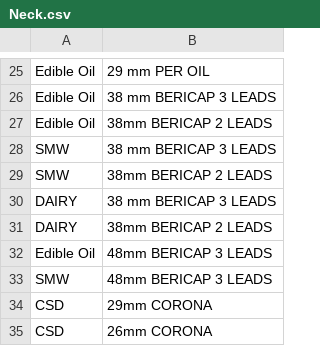
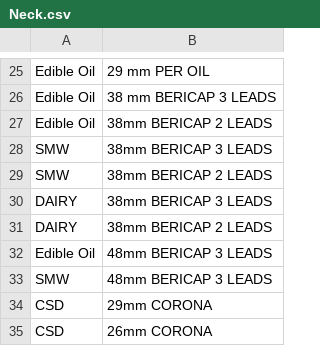
Before and after one commit to albe996/sipaCPQ, a CSV file: Neck.csv, drawn as a sheet; only a part is shown, gaps mark what is left out.

Commit message:
Update Neck.csv

```diff
--- a/Neck.csv
+++ b/Neck.csv
@@ -27,5 +27,5 @@ Edible Oil;38 mm BERICAP 3 LEADS
 Edible Oil;38mm BERICAP 2 LEADS
-SMW;38 mm BERICAP 3 LEADS
+SMW;38mm BERICAP 3 LEADS
 SMW;38mm BERICAP 2 LEADS
-DAIRY;38 mm BERICAP 3 LEADS
+DAIRY;38mm BERICAP 3 LEADS
 DAIRY;38mm BERICAP 2 LEADS
```
